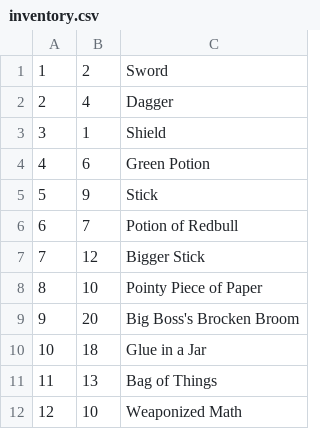
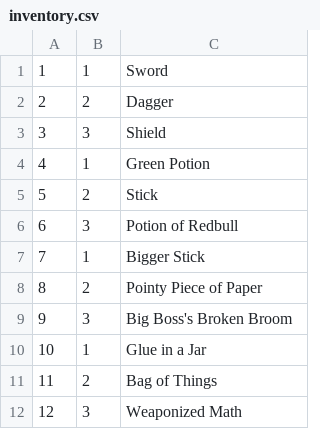
Before and after one commit to adoyle12/Text-Based-Adventure-Game, a CSV file: src/edu/ycp/cs320/teamproject/tbag/db/persist/res/inventory.csv, drawn as a sheet.

```diff
--- a/src/edu/ycp/cs320/teamproject/tbag/db/persist/res/inventory.csv
+++ b/src/edu/ycp/cs320/teamproject/tbag/db/persist/res/inventory.csv
@@ -1,12 +1,12 @@
-1|2|Sword
-2|4|Dagger
-3|1|Shield
-4|6|Green Potion
-5|9|Stick
-6|7|Potion of Redbull
-7|12|Bigger Stick
-8|10|Pointy Piece of Paper
-9|20|Big Boss's Brocken Broom
-10|18|Glue in a Jar
-11|13|Bag of Things
-12|10|Weaponized Math
+1|1|Sword
+2|2|Dagger
+3|3|Shield
+4|1|Green Potion
+5|2|Stick
+6|3|Potion of Redbull
+7|1|Bigger Stick
+8|2|Pointy Piece of Paper
+9|3|Big Boss's Broken Broom
+10|1|Glue in a Jar
+11|2|Bag of Things
+12|3|Weaponized Math
```
Also changed, not shown: war/WEB-INF/classes/edu/ycp/cs320/teamproject/tbag/db/persist/res/inventory.csv, 5 other files.
